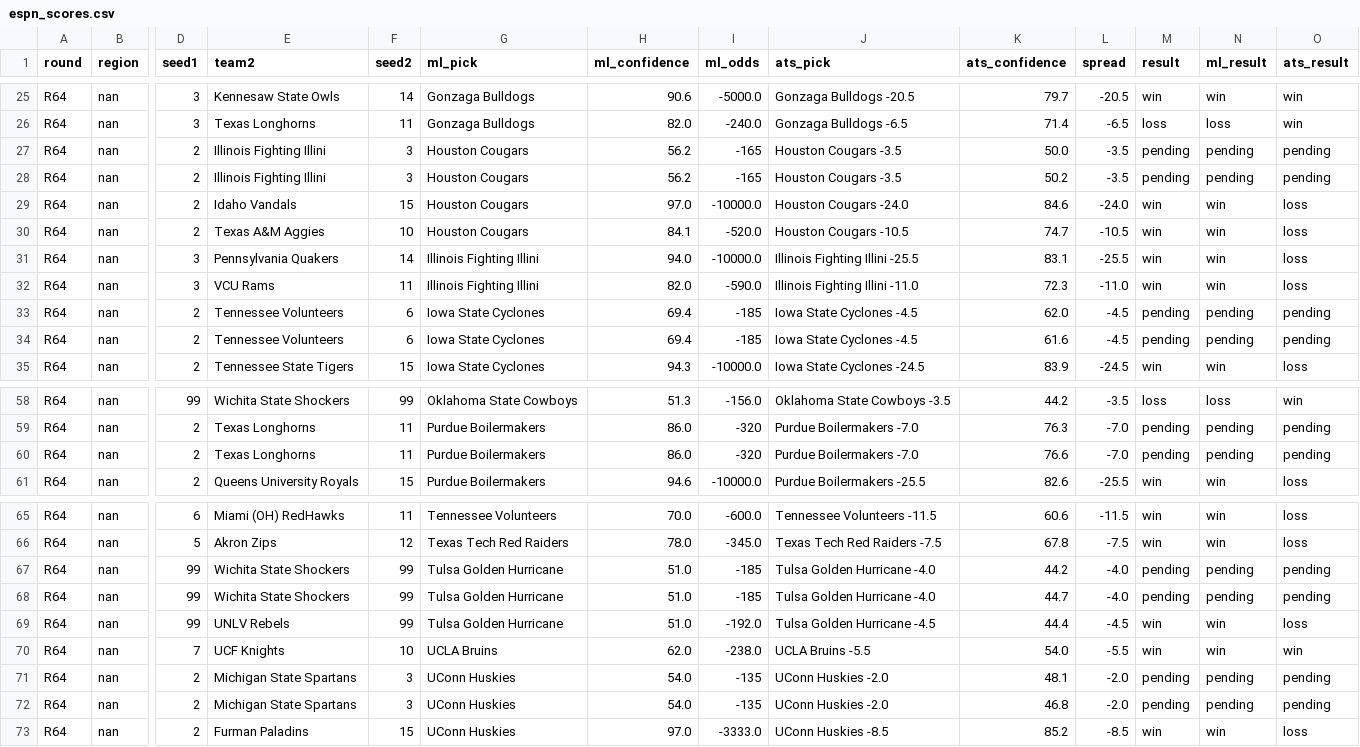
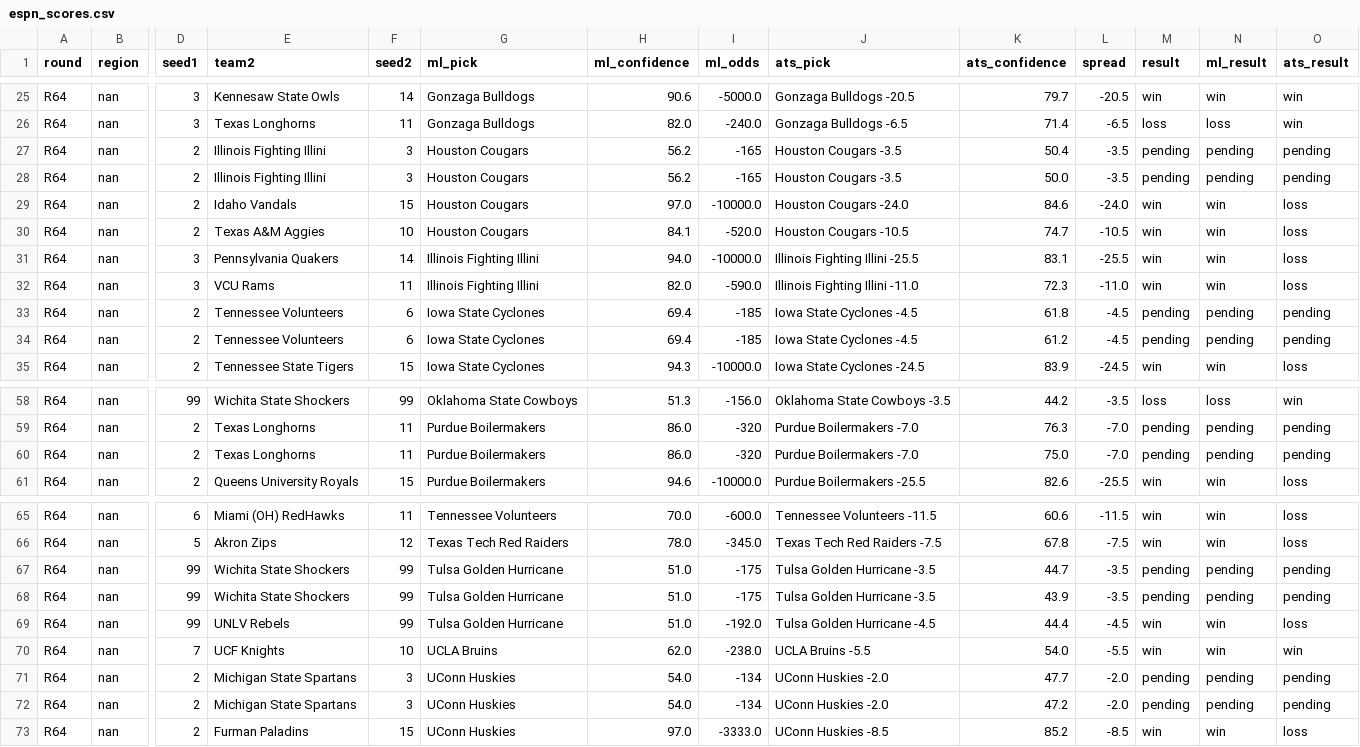
Before and after one commit to ctorres2406/sixth-sense-strategy, a CSV file: data/espn_scores.csv, drawn as a sheet; only a part is shown, gaps mark what is left out; removed rows and columns are numbered as before the commit, all else as after; rows hold the shown columns only; the diff covers the shown part only; the diff names each change by its address in the sheet, - before the commit and + after, or states it on an @@ line.

```diff
--- a/data/espn_scores.csv
+++ b/data/espn_scores.csv
+row 27: R64 | nan | 2 | Illinois Fighting Illini | 3 | Houston Cougars | 56.2 | -165 | Houston Cougars -3.5 | 50.4 | -3.5 | pending | pending | pending
-row 28: R64 | nan | 2 | Illinois Fighting Illini | 3 | Houston Cougars | 56.2 | -165 | Houston Cougars -3.5 | 50.2 | -3.5 | pending | pending | pending
-K33 (ats_confidence): 62.0
+K33 (ats_confidence): 61.8
-K34 (ats_confidence): 61.6
+K34 (ats_confidence): 61.2
-K60 (ats_confidence): 76.6
+K60 (ats_confidence): 75.0
-I67:I68 (ml_odds): -185
+I67:I68 (ml_odds): -175
-J67:J68 (ats_pick): Tulsa Golden Hurricane -4.0
+J67:J68 (ats_pick): Tulsa Golden Hurricane -3.5
-K67 (ats_confidence): 44.2
+K67 (ats_confidence): 44.7
-L67:L68 (spread): -4.0
+L67:L68 (spread): -3.5
-K68 (ats_confidence): 44.7
+K68 (ats_confidence): 43.9
-I71:I72 (ml_odds): -135
+I71:I72 (ml_odds): -134
-K71 (ats_confidence): 48.1
+K71 (ats_confidence): 47.7
-K72 (ats_confidence): 46.8
+K72 (ats_confidence): 47.2
```
Also changed, not shown: 17 edited cells elsewhere in this file, data/tourney_schedule.csv, 1 other file.
